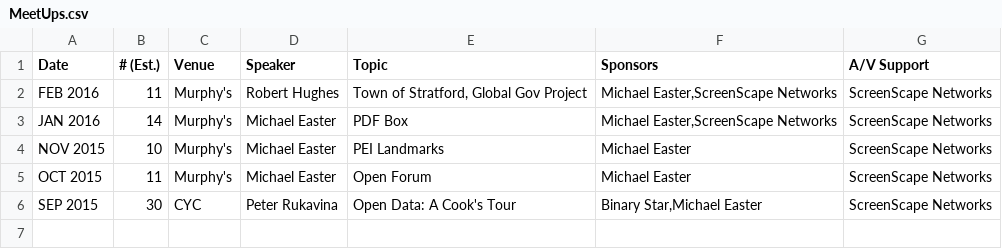
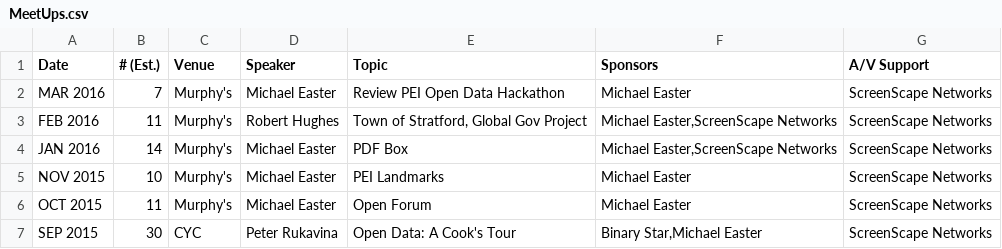
Before and after one commit to peidevs/OpenDataBookClub, a CSV file: doc/meetings/MeetUps.csv, drawn as a sheet.

Commit message:
March 2016

```diff
--- a/doc/meetings/MeetUps.csv
+++ b/doc/meetings/MeetUps.csv
@@ -1,2 +1,3 @@
 "Date","# (Est.)","Venue","Speaker","Topic","Sponsors","A/V Support"
+"MAR 2016","7","Murphy's","Michael Easter","Review PEI Open Data Hackathon","Michael Easter","ScreenScape Networks"
 "FEB 2016","11","Murphy's","Robert Hughes","Town of Stratford, Global Gov Project","Michael Easter,ScreenScape Networks","ScreenScape Networks"
```
